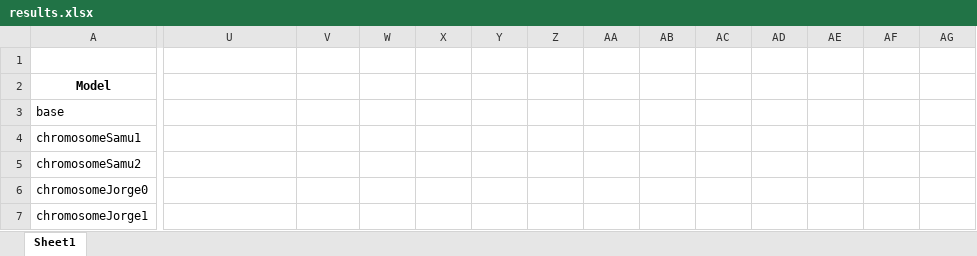
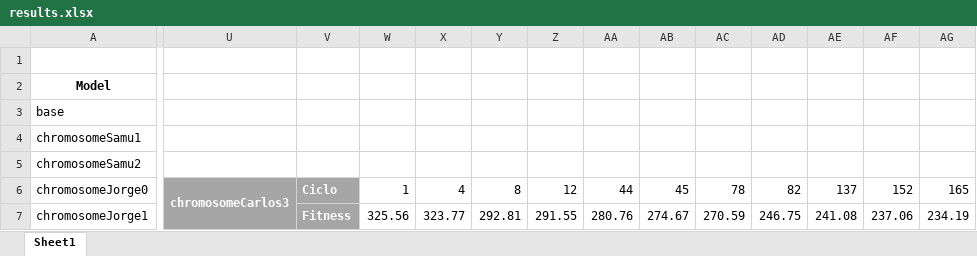
Before and after one commit to xVenve/DesafioFinalAGE, an Excel workbook: files/results.xlsx, sheet Sheet1, drawn as a sheet; only a part is shown, gaps mark what is left out; values as stored, in another font and other column widths than the file's, no borders; charts and pictures and conditional formats and table styles not drawn; the diff covers the shown part only; the diff names each change by its address in the sheet, - before the commit and + after, or states it on an @@ line.

Commit message:
Datos de dos mapas de Carlos

```diff
--- a/files/results.xlsx (sheet Sheet1)
+++ b/files/results.xlsx (sheet Sheet1)
-U6: (empty)
+U6: chromosomeCarlos3
-U6:V7 fill: none
+U6:V7 fill: #A6A6A6
+U6:U7 merged
-V6: (empty)
+V6: Ciclo
-W6: (empty)
+W6: 1
-X6: (empty)
+X6: 4
-Y6: (empty)
+Y6: 8
-Z6: (empty)
+Z6: 12
-AA6: (empty)
+AA6: 44
-AB6: (empty)
+AB6: 45
-AC6: (empty)
+AC6: 78
-AD6: (empty)
+AD6: 82
-AE6: (empty)
+AE6: 137
-AF6: (empty)
+AF6: 152
-AG6: (empty)
+AG6: 165
-V7: (empty)
+V7: Fitness
-W7: (empty)
+W7: 325.56
-X7: (empty)
+X7: 323.77
-Y7: (empty)
+Y7: 292.81
-Z7: (empty)
+Z7: 291.55
-AA7: (empty)
+AA7: 280.76
-AB7: (empty)
+AB7: 274.67
-AC7: (empty)
+AC7: 270.59
-AD7: (empty)
+AD7: 246.75
-AE7: (empty)
+AE7: 241.08
-AF7: (empty)
+AF7: 237.06
-AG7: (empty)
+AG7: 234.19
```
Also changed, not shown: 21 edited cells, cell formats and merged cells elsewhere in this sheet, charts or pictures, 2 other files.
